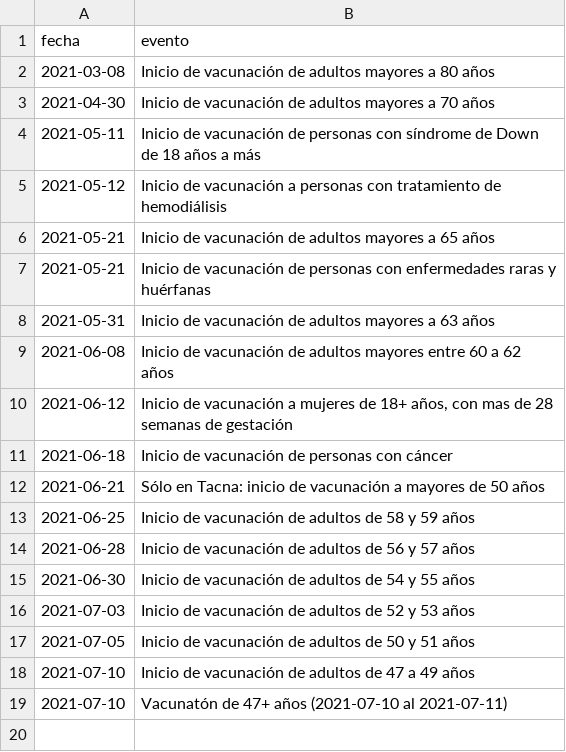
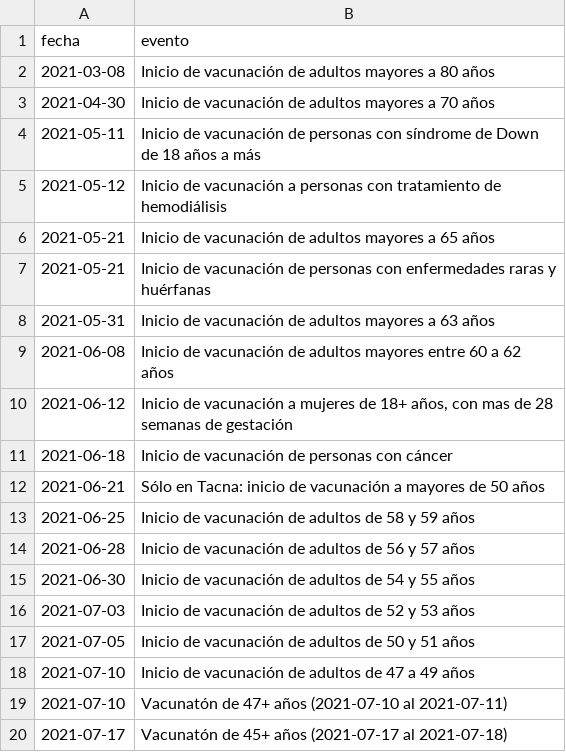
Before and after one commit to jmcastagnetto/covid-19-peru-vacunas, a CSV file: datos/eventos_relacionados_vacunas_covid_peru.csv, drawn as a sheet; the diff names each change by its address in the sheet, - before the commit and + after, or states it on an @@ line.

Commit message:
añadiendo vacunatón del 17-18 para 45+

```diff
--- a/datos/eventos_relacionados_vacunas_covid_peru.csv
+++ b/datos/eventos_relacionados_vacunas_covid_peru.csv
+row 20: 2021-07-17 | Vacunatón de 45+ años (2021-07-17 al 2021-07-18)
```
